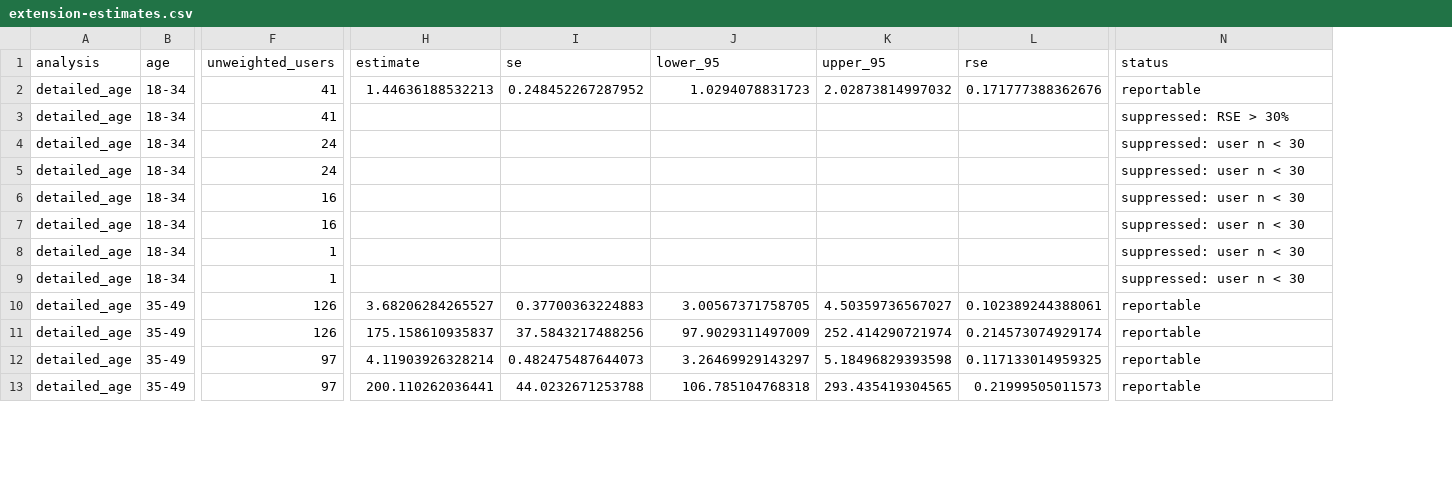
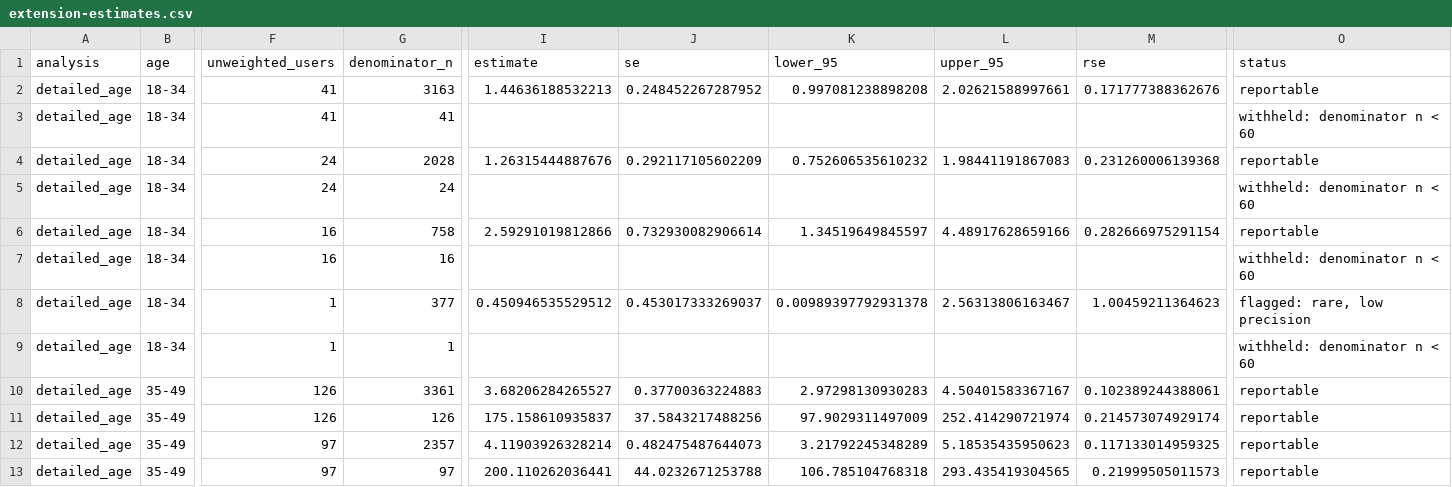
Before and after one commit to CJisAgirl/meps-medication-payments, a CSV file: results/extension-estimates.csv, drawn as a sheet; only a part is shown, gaps mark what is left out; addresses are those after the commit; the diff covers the shown part only; the diff names each change by its address in the sheet, - before the commit and + after, or states it on an @@ line.

Commit message:
Unify descriptive reporting under AHRQ precision criteria

```diff
--- a/results/extension-estimates.csv
+++ b/results/extension-estimates.csv
+column G (denominator_n), rows 2-13: 3163 | 41 | 2028 | 24 | 758 | 16 | 377 | 1 | 3361 | 126 | 2357 | 97
-K2 (lower_95): 1.0294078831723
+K2 (lower_95): 0.997081238898208
-L2 (upper_95): 2.02873814997032
+L2 (upper_95): 2.02621588997661
-O3 (status): suppressed: RSE > 30%
+O3 (status): withheld: denominator n < 60
-I4 (estimate): (empty)
+I4 (estimate): 1.26315444887676
-J4 (se): (empty)
+J4 (se): 0.292117105602209
-K4 (lower_95): (empty)
+K4 (lower_95): 0.752606535610232
-L4 (upper_95): (empty)
+L4 (upper_95): 1.98441191867083
-M4 (rse): (empty)
+M4 (rse): 0.231260006139368
-O4 (status): suppressed: user n < 30
+O4 (status): reportable
-O5 (status): suppressed: user n < 30
+O5 (status): withheld: denominator n < 60
-I6 (estimate): (empty)
+I6 (estimate): 2.59291019812866
-J6 (se): (empty)
+J6 (se): 0.732930082906614
-K6 (lower_95): (empty)
+K6 (lower_95): 1.34519649845597
-L6 (upper_95): (empty)
+L6 (upper_95): 4.48917628659166
-M6 (rse): (empty)
+M6 (rse): 0.282666975291154
-O6 (status): suppressed: user n < 30
+O6 (status): reportable
-O7 (status): suppressed: user n < 30
+O7 (status): withheld: denominator n < 60
-I8 (estimate): (empty)
+I8 (estimate): 0.450946535529512
-J8 (se): (empty)
+J8 (se): 0.453017333269037
-K8 (lower_95): (empty)
+K8 (lower_95): 0.00989397792931378
-L8 (upper_95): (empty)
+L8 (upper_95): 2.56313806163467
-M8 (rse): (empty)
+M8 (rse): 1.00459211364623
-O8 (status): suppressed: user n < 30
+O8 (status): flagged: rare, low precision
-O9 (status): suppressed: user n < 30
+O9 (status): withheld: denominator n < 60
-K10 (lower_95): 3.00567371758705
+K10 (lower_95): 2.97298130930283
-L10 (upper_95): 4.50359736567027
+L10 (upper_95): 4.50401583367167
-K12 (lower_95): 3.26469929143297
+K12 (lower_95): 3.21792245348289
-L12 (upper_95): 5.18496829393598
+L12 (upper_95): 5.18535435950623
```
Also changed, not shown: 160 edited cells elsewhere in this file, results/estimates.csv, 19 other files.
